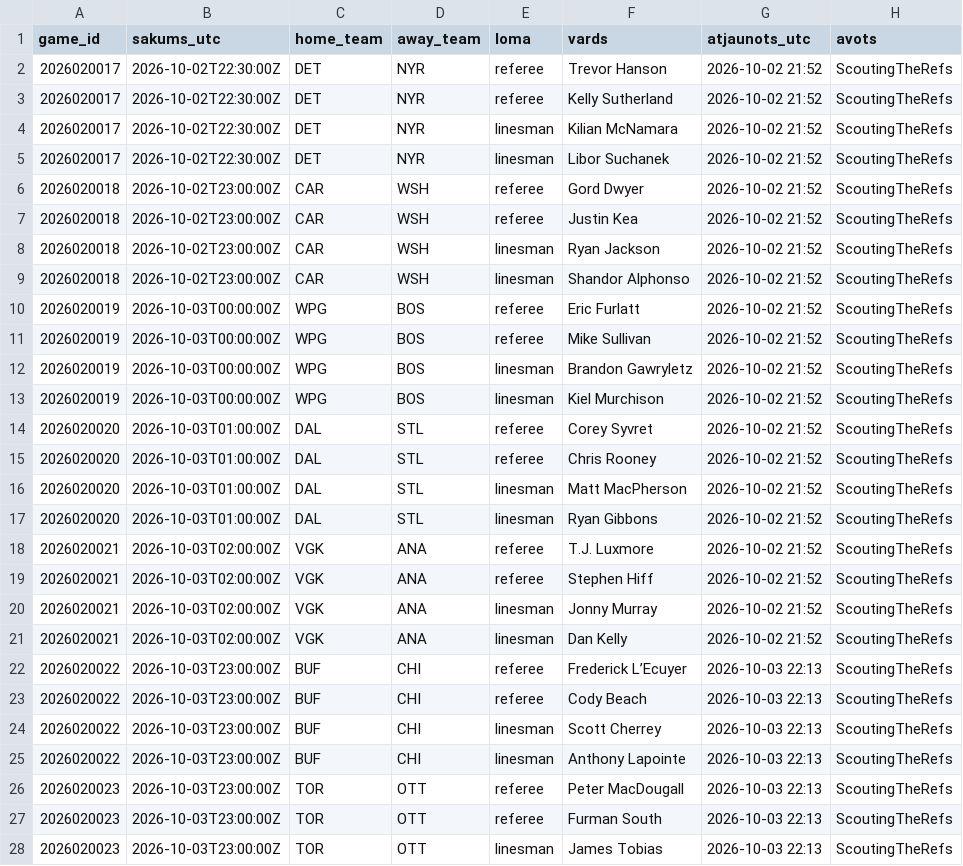
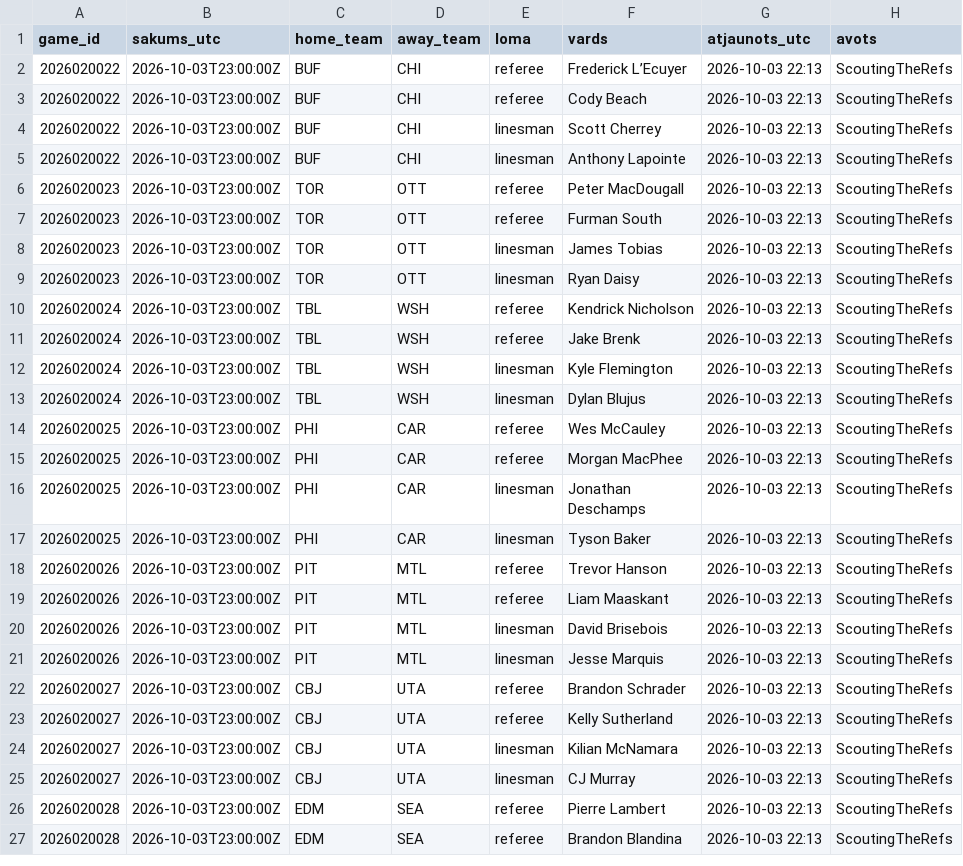
Before and after one commit to barakarmy/nhl-stats, a CSV file: dati/tiesnesi_planotie.csv, drawn as a sheet; only a part is shown; the shorter side is filled out with more unchanged rows; the diff names each change by its address in the sheet, - before the commit and + after, or states it on an @@ line.

```diff
--- a/dati/tiesnesi_planotie.csv
+++ b/dati/tiesnesi_planotie.csv
-row 2: 2026020017 | 2026-10-02T22:30:00Z | DET | NYR | referee | Trevor Hanson | 2026-10-02 21:52 | ScoutingTheRefs
-row 3: 2026020017 | 2026-10-02T22:30:00Z | DET | NYR | referee | Kelly Sutherland | 2026-10-02 21:52 | ScoutingTheRefs
-row 4: 2026020017 | 2026-10-02T22:30:00Z | DET | NYR | linesman | Kilian McNamara | 2026-10-02 21:52 | ScoutingTheRefs
-row 5: 2026020017 | 2026-10-02T22:30:00Z | DET | NYR | linesman | Libor Suchanek | 2026-10-02 21:52 | ScoutingTheRefs
-row 6: 2026020018 | 2026-10-02T23:00:00Z | CAR | WSH | referee | Gord Dwyer | 2026-10-02 21:52 | ScoutingTheRefs
-row 7: 2026020018 | 2026-10-02T23:00:00Z | CAR | WSH | referee | Justin Kea | 2026-10-02 21:52 | ScoutingTheRefs
-row 8: 2026020018 | 2026-10-02T23:00:00Z | CAR | WSH | linesman | Ryan Jackson | 2026-10-02 21:52 | ScoutingTheRefs
-row 9: 2026020018 | 2026-10-02T23:00:00Z | CAR | WSH | linesman | Shandor Alphonso | 2026-10-02 21:52 | ScoutingTheRefs
-row 10: 2026020019 | 2026-10-03T00:00:00Z | WPG | BOS | referee | Eric Furlatt | 2026-10-02 21:52 | ScoutingTheRefs
-row 11: 2026020019 | 2026-10-03T00:00:00Z | WPG | BOS | referee | Mike Sullivan | 2026-10-02 21:52 | ScoutingTheRefs
-row 12: 2026020019 | 2026-10-03T00:00:00Z | WPG | BOS | linesman | Brandon Gawryletz | 2026-10-02 21:52 | ScoutingTheRefs
-row 13: 2026020019 | 2026-10-03T00:00:00Z | WPG | BOS | linesman | Kiel Murchison | 2026-10-02 21:52 | ScoutingTheRefs
-row 14: 2026020020 | 2026-10-03T01:00:00Z | DAL | STL | referee | Corey Syvret | 2026-10-02 21:52 | ScoutingTheRefs
-row 15: 2026020020 | 2026-10-03T01:00:00Z | DAL | STL | referee | Chris Rooney | 2026-10-02 21:52 | ScoutingTheRefs
-row 16: 2026020020 | 2026-10-03T01:00:00Z | DAL | STL | linesman | Matt MacPherson | 2026-10-02 21:52 | ScoutingTheRefs
-row 17: 2026020020 | 2026-10-03T01:00:00Z | DAL | STL | linesman | Ryan Gibbons | 2026-10-02 21:52 | ScoutingTheRefs
-row 18: 2026020021 | 2026-10-03T02:00:00Z | VGK | ANA | referee | T.J. Luxmore | 2026-10-02 21:52 | ScoutingTheRefs
-row 19: 2026020021 | 2026-10-03T02:00:00Z | VGK | ANA | referee | Stephen Hiff | 2026-10-02 21:52 | ScoutingTheRefs
-row 20: 2026020021 | 2026-10-03T02:00:00Z | VGK | ANA | linesman | Jonny Murray | 2026-10-02 21:52 | ScoutingTheRefs
-row 21: 2026020021 | 2026-10-03T02:00:00Z | VGK | ANA | linesman | Dan Kelly | 2026-10-02 21:52 | ScoutingTheRefs
```
